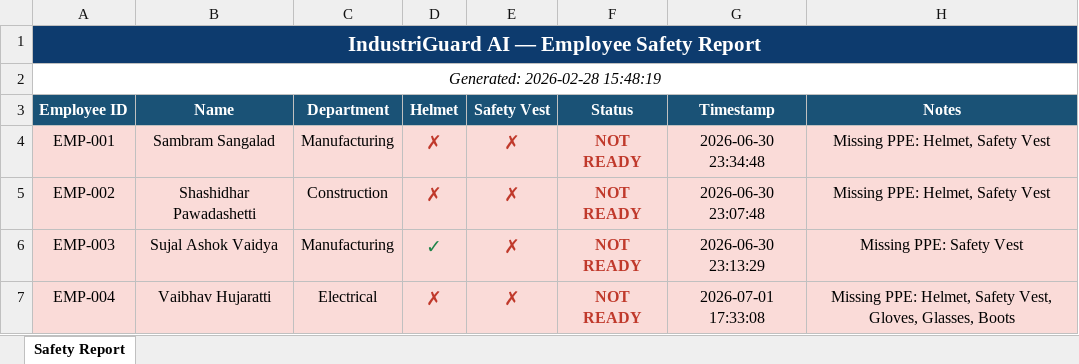
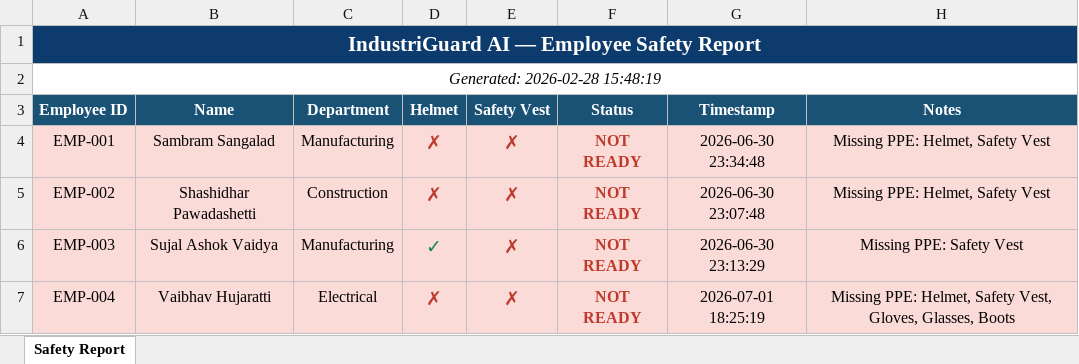
Before and after one commit to Sambram123/Industriguard-AI, an Excel workbook: reports/employee_safety.xlsx, sheet Safety Report, drawn as a sheet; values as stored, in another font and other column widths than the file's, no borders; the diff names each change by its address in the sheet, - before the commit and + after, or states it on an @@ line.

Commit message:
updated the frontend

```diff
--- a/reports/employee_safety.xlsx (sheet Safety Report)
+++ b/reports/employee_safety.xlsx (sheet Safety Report)
-G7 (Timestamp): 2026-07-01 17:33:08
+G7 (Timestamp): 2026-07-01 18:25:19
```
